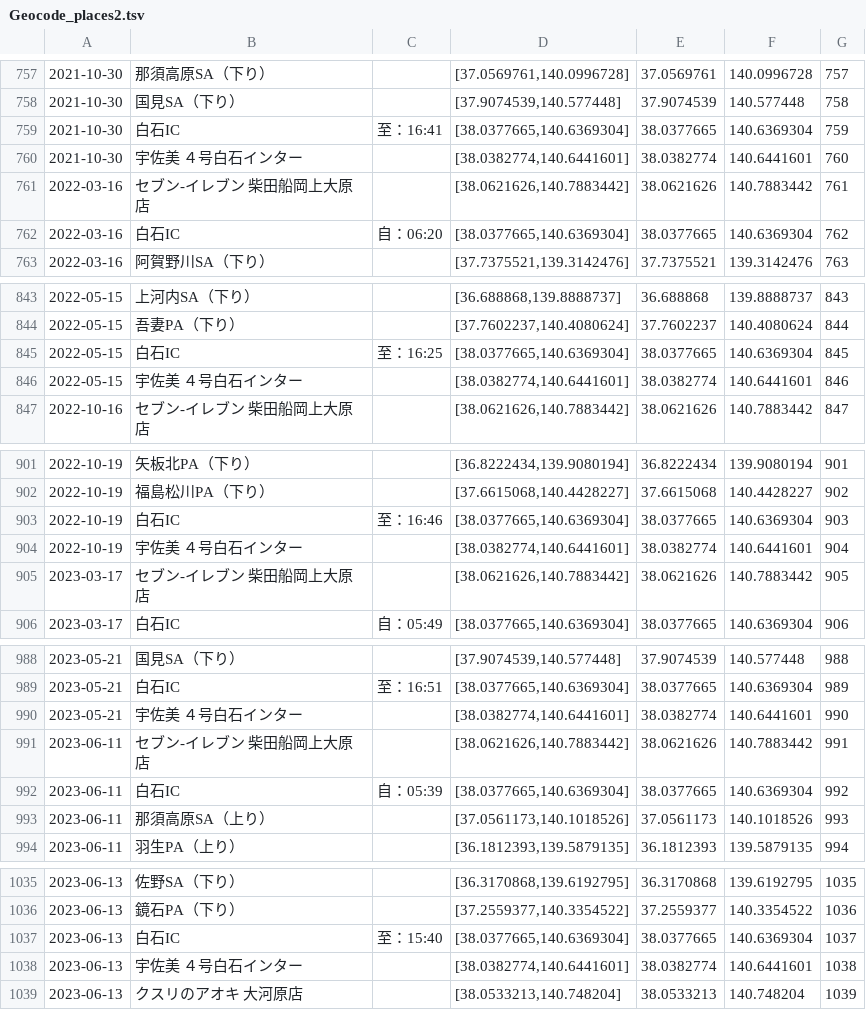
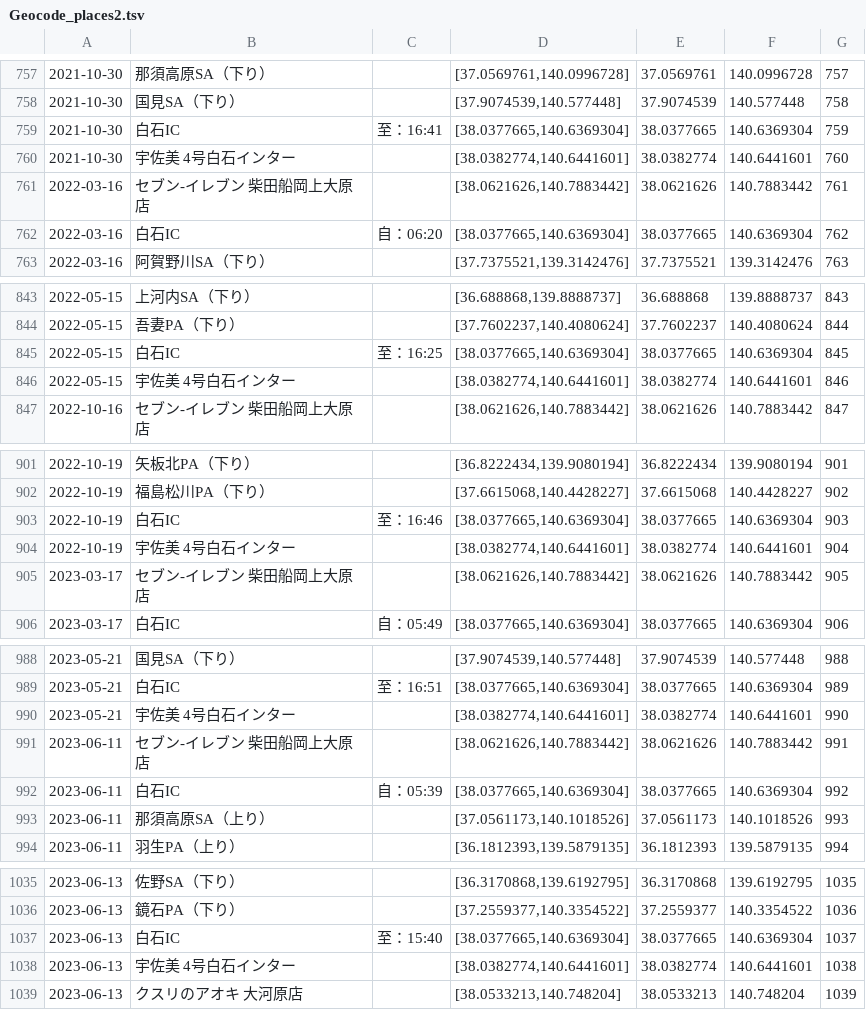
Before and after one commit to Yoshio342766/Yoshio342766.github.io, a TSV file: map/data/Geocode_places2.tsv, drawn as a sheet; only a part is shown, gaps mark what is left out; the diff covers the shown part only.

```diff
--- a/map/data/Geocode_places2.tsv
+++ b/map/data/Geocode_places2.tsv
@@ -759,3 +759,3 @@
 2021-10-30	白石IC	至：16:41	[38.0377665,140.6369304]	38.0377665	140.6369304	759
-2021-10-30	宇佐美 ４号白石インター		[38.0382774,140.6441601]	38.0382774	140.6441601	760
+2021-10-30	宇佐美 4号白石インター		[38.0382774,140.6441601]	38.0382774	140.6441601	760
 2022-03-16	セブン‐イレブン 柴田船岡上大原店		[38.0621626,140.7883442]	38.0621626	140.7883442	761
@@ -845,3 +845,3 @@
 2022-05-15	白石IC	至：16:25	[38.0377665,140.6369304]	38.0377665	140.6369304	845
-2022-05-15	宇佐美 ４号白石インター		[38.0382774,140.6441601]	38.0382774	140.6441601	846
+2022-05-15	宇佐美 4号白石インター		[38.0382774,140.6441601]	38.0382774	140.6441601	846
 2022-10-16	セブン‐イレブン 柴田船岡上大原店		[38.0621626,140.7883442]	38.0621626	140.7883442	847
@@ -903,3 +903,3 @@
 2022-10-19	白石IC	至：16:46	[38.0377665,140.6369304]	38.0377665	140.6369304	903
-2022-10-19	宇佐美 ４号白石インター		[38.0382774,140.6441601]	38.0382774	140.6441601	904
+2022-10-19	宇佐美 4号白石インター		[38.0382774,140.6441601]	38.0382774	140.6441601	904
 2023-03-17	セブン‐イレブン 柴田船岡上大原店		[38.0621626,140.7883442]	38.0621626	140.7883442	905
@@ -989,3 +989,3 @@
 2023-05-21	白石IC	至：16:51	[38.0377665,140.6369304]	38.0377665	140.6369304	989
-2023-05-21	宇佐美 ４号白石インター		[38.0382774,140.6441601]	38.0382774	140.6441601	990
+2023-05-21	宇佐美 4号白石インター		[38.0382774,140.6441601]	38.0382774	140.6441601	990
 2023-06-11	セブン‐イレブン 柴田船岡上大原店		[38.0621626,140.7883442]	38.0621626	140.7883442	991
@@ -1037,3 +1037,3 @@
 2023-06-13	白石IC	至：15:40	[38.0377665,140.6369304]	38.0377665	140.6369304	1037
-2023-06-13	宇佐美 ４号白石インター		[38.0382774,140.6441601]	38.0382774	140.6441601	1038
+2023-06-13	宇佐美 4号白石インター		[38.0382774,140.6441601]	38.0382774	140.6441601	1038
 2023-06-13	クスリのアオキ 大河原店		[38.0533213,140.748204]	38.0533213	140.748204	1039
```
Also changed, not shown: 28 edited cells elsewhere in this file, 1 other file.
